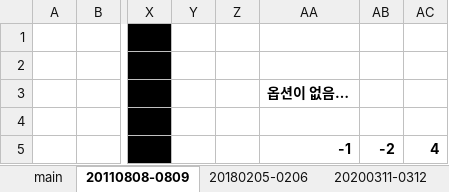
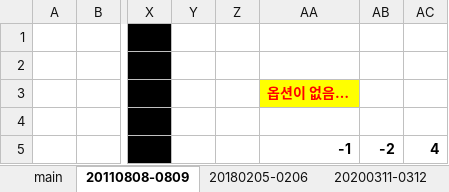
Before and after one commit to kanldark135/myOption, an Excel workbook: 변동성_비교(240630).xlsx, sheet 20110808-0809, drawn as a sheet; only a part is shown, gaps mark what is left out; values as stored, in another font and other column widths than the file's, no borders; the diff names each change by its address in the sheet, - before the commit and + after, or states it on an @@ line.

```diff
--- a/변동성_비교(240630).xlsx (sheet 20110808-0809)
+++ b/변동성_비교(240630).xlsx (sheet 20110808-0809)
@@ AA3 fill: none → #FFFF00, text colour: black → #FF0000 @@
```
Also changed, not shown: sheet 20200311-0312, sheet 20180205-0206, sheet main, other sheet tabs.
